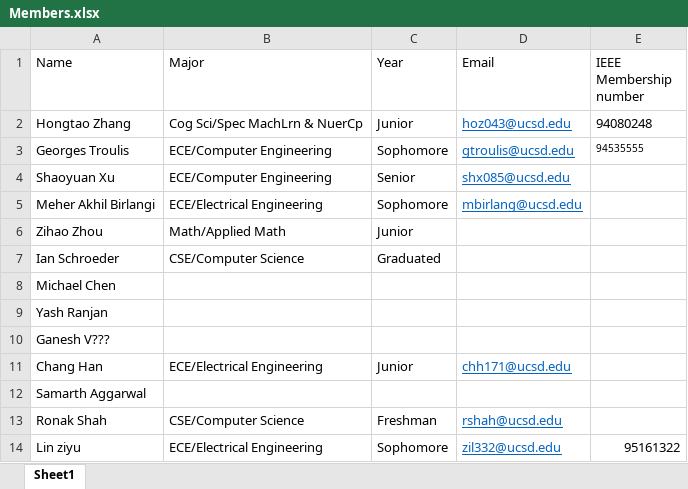
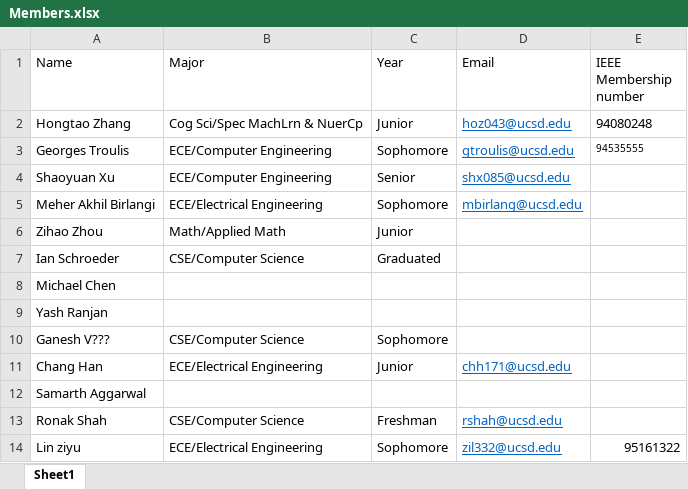
Before and after one commit to jonnyr2008/UCSD-QuadCopter-2018-2019-, an Excel workbook: Members.xlsx, sheet Sheet1, drawn as a sheet; values as stored, in another font and other column widths than the file's, no borders; the diff names each change by its address in the sheet, - before the commit and + after, or states it on an @@ line.

Commit message:
update member.xlsx

```diff
--- a/Members.xlsx (sheet Sheet1)
+++ b/Members.xlsx (sheet Sheet1)
-B10 (Major): (empty)
+B10 (Major): CSE/Computer Science
-C10 (Year): (empty)
+C10 (Year): Sophomore
```
